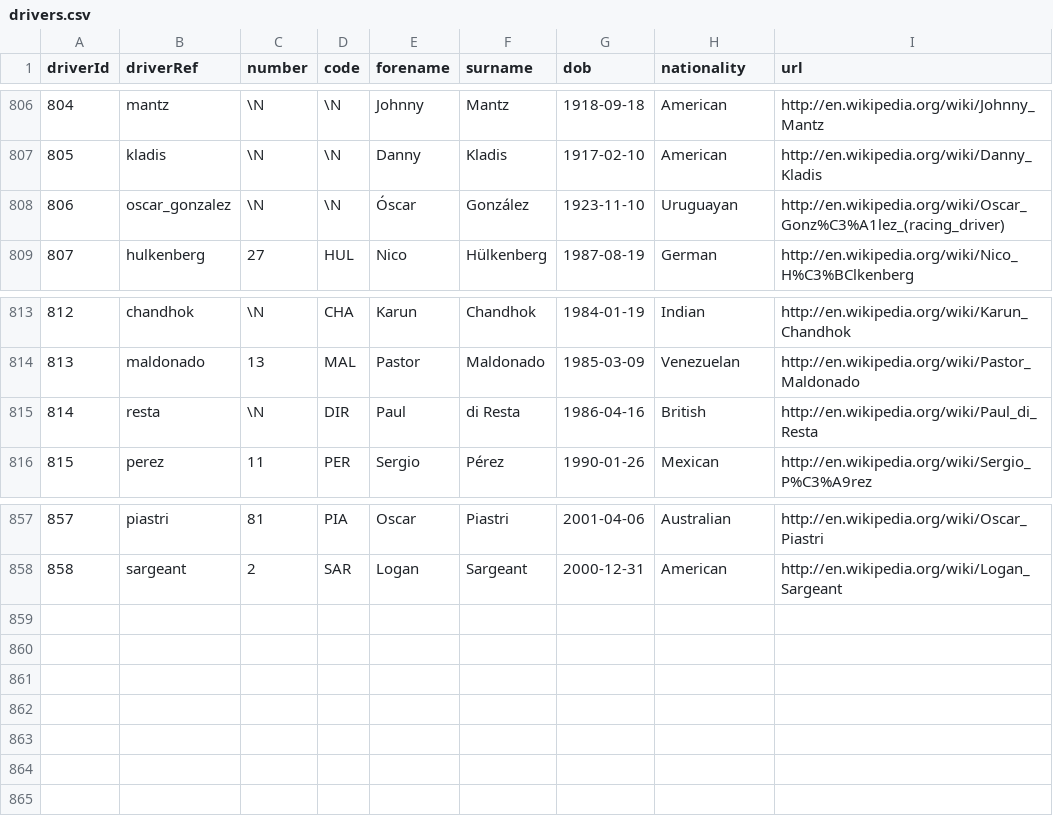
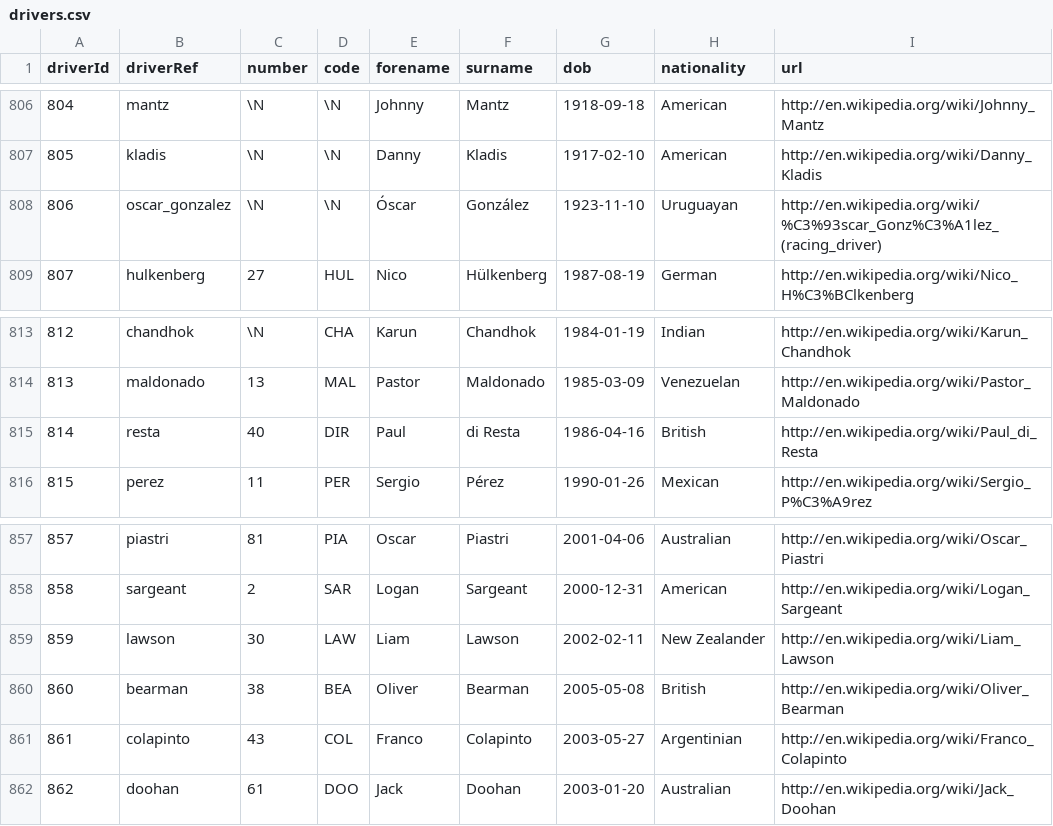
Before and after one commit to YoshimatsuSaito/formula1-web-streamlit, a CSV file: data/drivers.csv, drawn as a sheet; only a part is shown, gaps mark what is left out.

```diff
--- a/data/drivers.csv
+++ b/data/drivers.csv
@@ -807,3 +807,3 @@ driverId,driverRef,number,code,forename,surname,dob,nationality,url
 805,"kladis",\N,\N,"Danny","Kladis","1917-02-10","American","http://en.wikipedia.org/wiki/Danny_Kladis"
-806,"oscar_gonzalez",\N,\N,"Óscar","González","1923-11-10","Uruguayan","http://en.wikipedia.org/wiki/Oscar_Gonz%C3%A1lez_(racing_driver)"
+806,"oscar_gonzalez",\N,\N,"Óscar","González","1923-11-10","Uruguayan","http://en.wikipedia.org/wiki/%C3%93scar_Gonz%C3%A1lez_(racing_driver)"
 807,"hulkenberg",27,"HUL","Nico","Hülkenberg","1987-08-19","German","http://en.wikipedia.org/wiki/Nico_H%C3%BClkenberg"
@@ -814,3 +814,3 @@ driverId,driverRef,number,code,forename,surname,dob,nationality,url
 813,"maldonado",13,"MAL","Pastor","Maldonado","1985-03-09","Venezuelan","http://en.wikipedia.org/wiki/Pastor_Maldonado"
-814,"resta",\N,"DIR","Paul","di Resta","1986-04-16","British","http://en.wikipedia.org/wiki/Paul_di_Resta"
+814,"resta",40,"DIR","Paul","di Resta","1986-04-16","British","http://en.wikipedia.org/wiki/Paul_di_Resta"
 815,"perez",11,"PER","Sergio","Pérez","1990-01-26","Mexican","http://en.wikipedia.org/wiki/Sergio_P%C3%A9rez"
@@ -858 +858,5 @@ driverId,driverRef,number,code,forename,surname,dob,nationality,url
 858,"sargeant",2,"SAR","Logan","Sargeant","2000-12-31","American","http://en.wikipedia.org/wiki/Logan_Sargeant"
+859,"lawson",30,"LAW","Liam","Lawson","2002-02-11","New Zealander","http://en.wikipedia.org/wiki/Liam_Lawson"
+860,"bearman",38,"BEA","Oliver","Bearman","2005-05-08","British","http://en.wikipedia.org/wiki/Oliver_Bearman"
+861,"colapinto",43,"COL","Franco","Colapinto","2003-05-27","Argentinian ","http://en.wikipedia.org/wiki/Franco_Colapinto"
+862,"doohan",61,"DOO","Jack","Doohan","2003-01-20","Australian","http://en.wikipedia.org/wiki/Jack_Doohan"
```
Also changed, not shown: data/circuits.csv, data/constructors.csv, 9 other files.
